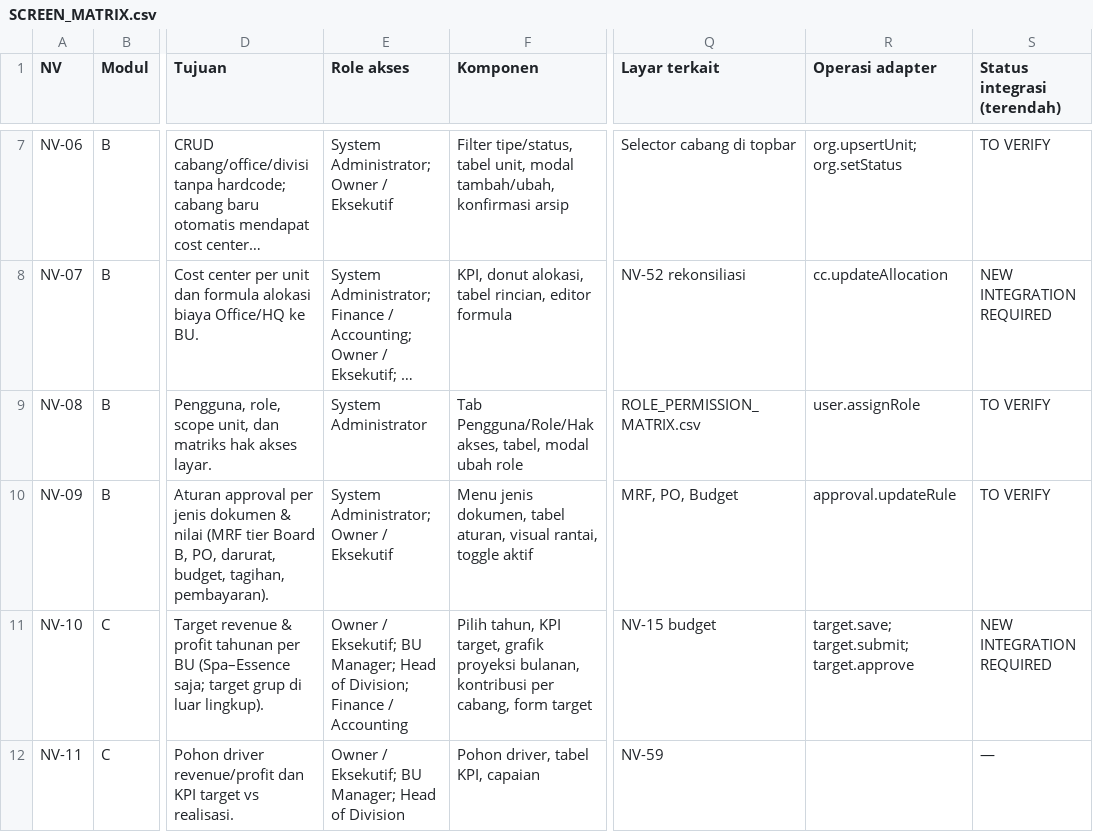
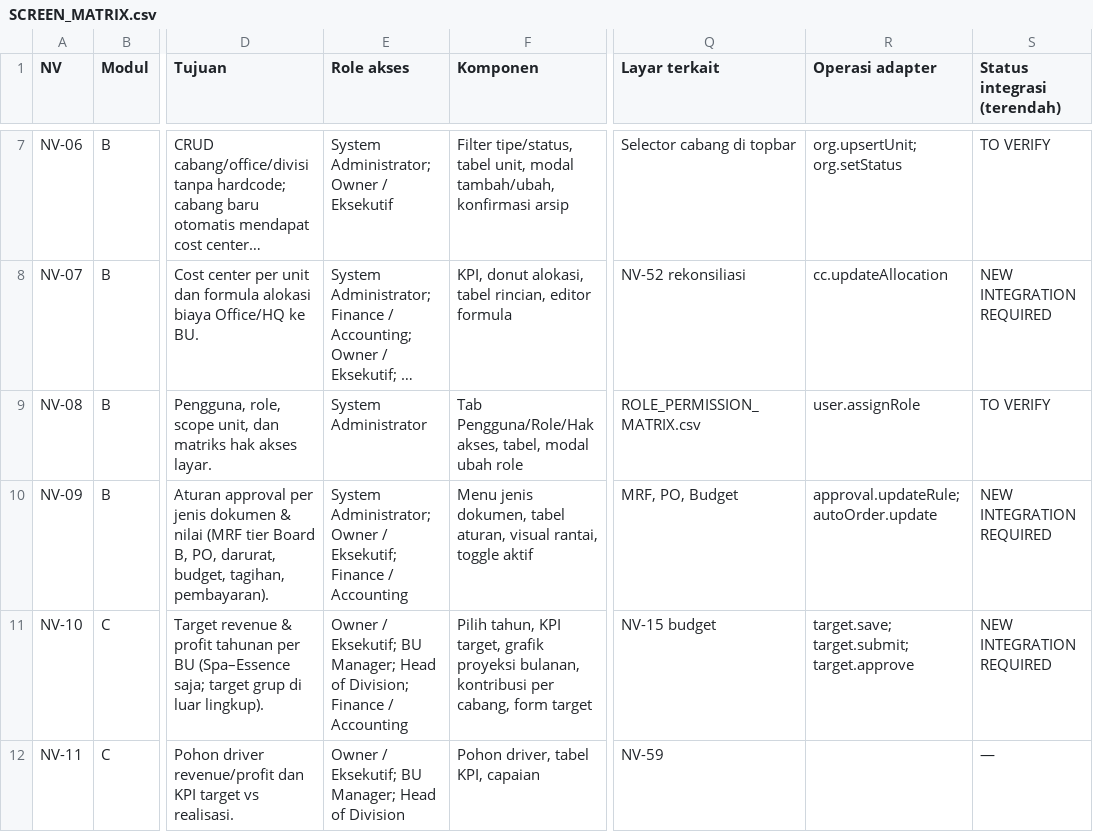
Before and after one commit to Ajijaens-creator/Hawk-Preview, a CSV file: docs/SCREEN_MATRIX.csv, drawn as a sheet; only a part is shown, gaps mark what is left out; long unchanged cells end in …; the diff covers the shown part only; the diff names each change by its address in the sheet, - before the commit and + after, or states it on an @@ line.

```diff
--- a/docs/SCREEN_MATRIX.csv
+++ b/docs/SCREEN_MATRIX.csv
-E10 (Role akses): …Owner / Eksekutif
+E10 (Role akses): …Owner / Eksekutif; Finance / Accounting
-R10 (Operasi adapter): approval.updateRule
+R10 (Operasi adapter): approval.updateRule; autoOrder.update
-S10 (Status integrasi (terendah)): TO VERIFY
+S10 (Status integrasi (terendah)): NEW INTEGRATION REQUIRED
```
Also changed, not shown: 9 edited cells elsewhere in this file, docs/ROLE_PERMISSION_MATRIX.csv, 40 other files.
